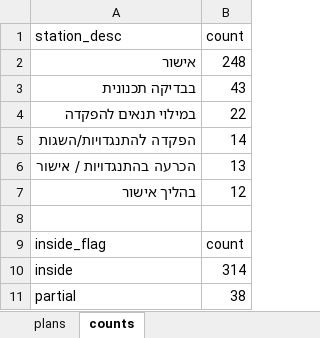
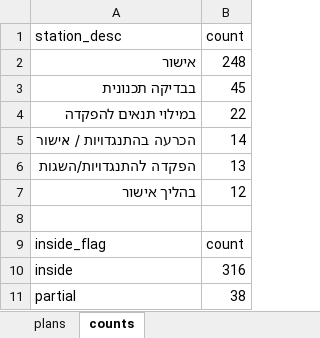
Before and after one commit to reihl-tab/ginot-hair-plans, an Excel workbook: out/ginot_hair_plans.xlsx, sheet counts, drawn as a sheet; values as stored, in another font and other column widths than the file's, no borders; removed rows and columns are numbered as before the commit, all else as after; the diff names each change by its address in the sheet, - before the commit and + after, or states it on an @@ line.

```diff
--- a/out/ginot_hair_plans.xlsx (sheet counts)
+++ b/out/ginot_hair_plans.xlsx (sheet counts)
-B3 (count): 43
+B3 (count): 45
-row 5: הפקדה להתנגדויות/השגות | 14
-B5 (count): 13
+B5 (count): 14
+row 6: הפקדה להתנגדויות/השגות | 13
-B10 (count): 314
+B10 (count): 316
```
Also changed, not shown: sheet plans, 57 other files.
